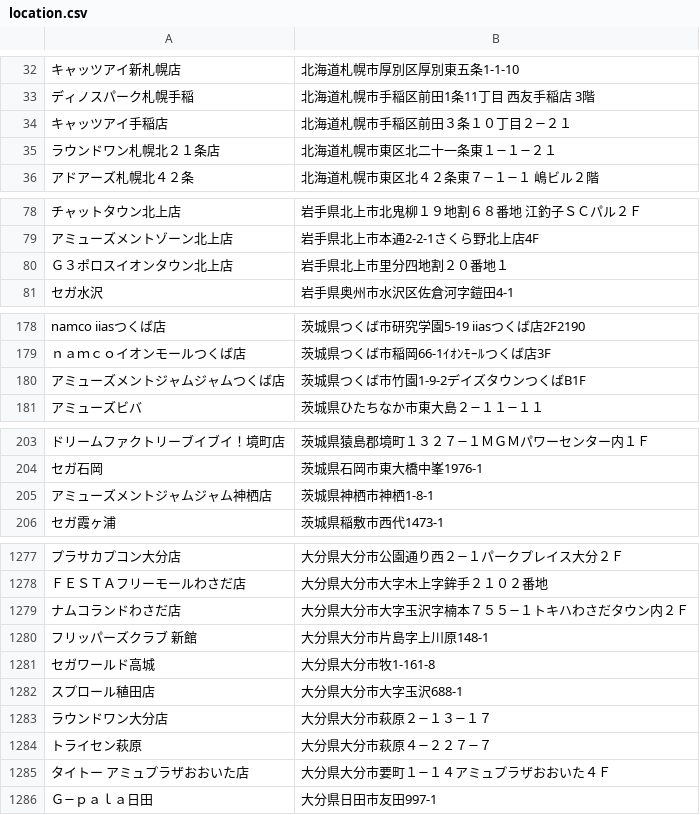
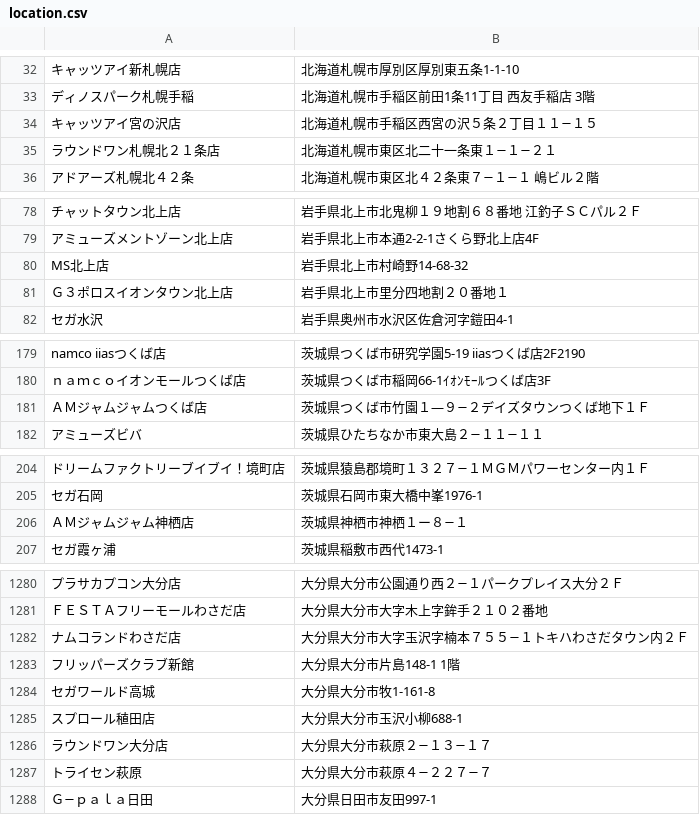
Before and after one commit to cider68760155/chunithm-location, a CSV file: location.csv, drawn as a sheet; only a part is shown, gaps mark what is left out; removed rows and columns are numbered as before the commit, all else as after; the diff covers the shown part only; the diff names each change by its address in the sheet, - before the commit and + after, or states it on an @@ line.

```diff
--- a/location.csv
+++ b/location.csv
-row 34: キャッツアイ手稲店 | 北海道札幌市手稲区前田３条１０丁目２−２１
+row 34: キャッツアイ宮の沢店 | 北海道札幌市手稲区西宮の沢５条２丁目１１−１５
+row 80: MS北上店 | 岩手県北上市村崎野14-68-32
-row 180: アミューズメントジャムジャムつくば店 | 茨城県つくば市竹園1-9-2デイズタウンつくばB1F
+row 181: ＡＭジャムジャムつくば店 | 茨城県つくば市竹園１—９−２デイズタウンつくば地下１Ｆ
-row 205: アミューズメントジャムジャム神栖店 | 茨城県神栖市神栖1-8-1
+row 206: ＡＭジャムジャム神栖店 | 茨城県神栖市神栖１ー８−１
-A1283: フリッパーズクラブ 新館
+A1283: フリッパーズクラブ新館
-B1283: 大分県大分市片島字上川原148-1
+B1283: 大分県大分市片島148-1 1階
-B1285: 大分県大分市大字玉沢688-1
+B1285: 大分県大分市玉沢小柳688-1
-row 1285: タイトー アミュプラザおおいた店 | 大分県大分市要町１−１４アミュプラザおおいた４Ｆ
```
Also changed, not shown: 3 added rows, 1 removed row and 5 edited cells elsewhere in this file, 1 other file.
